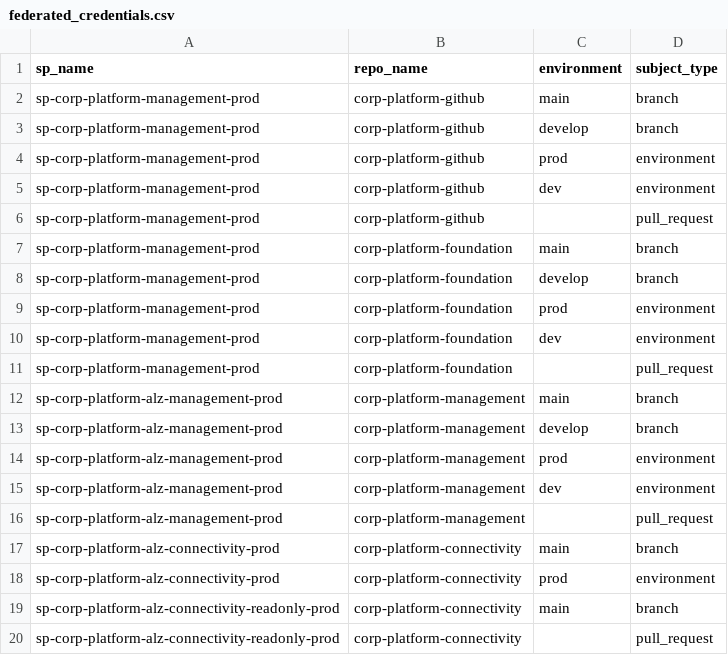
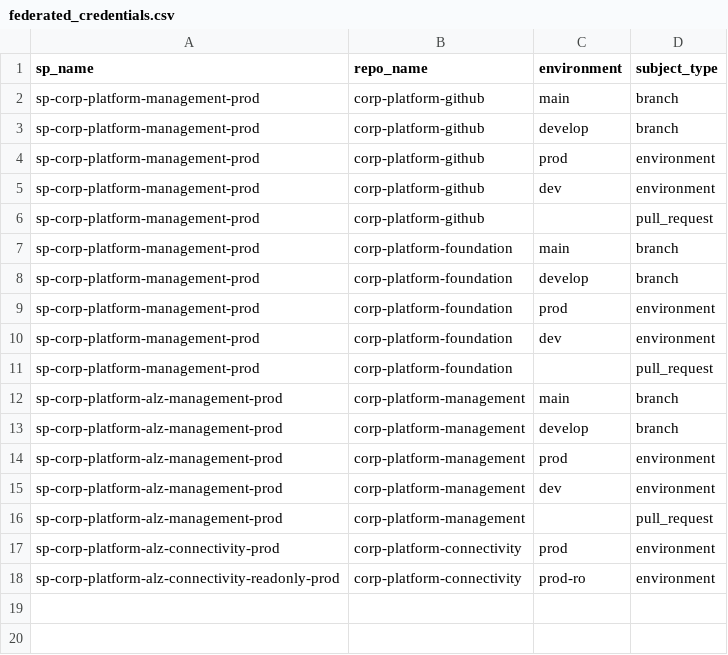
Before and after one commit to corp-techwithwu/corp-platform-github, a CSV file: infraascode/config/azure-identity/federated_credentials.csv, drawn as a sheet.

Commit message:
fix: update

```diff
--- a/infraascode/config/azure-identity/federated_credentials.csv
+++ b/infraascode/config/azure-identity/federated_credentials.csv
@@ -16,5 +16,3 @@ sp-corp-platform-alz-management-prod,corp-platform-management,dev,environment
 sp-corp-platform-alz-management-prod,corp-platform-management,,pull_request
-sp-corp-platform-alz-connectivity-prod,corp-platform-connectivity,main,branch
 sp-corp-platform-alz-connectivity-prod,corp-platform-connectivity,prod,environment
-sp-corp-platform-alz-connectivity-readonly-prod,corp-platform-connectivity,main,branch
-sp-corp-platform-alz-connectivity-readonly-prod,corp-platform-connectivity,,pull_request
+sp-corp-platform-alz-connectivity-readonly-prod,corp-platform-connectivity,prod-ro,environment
```
